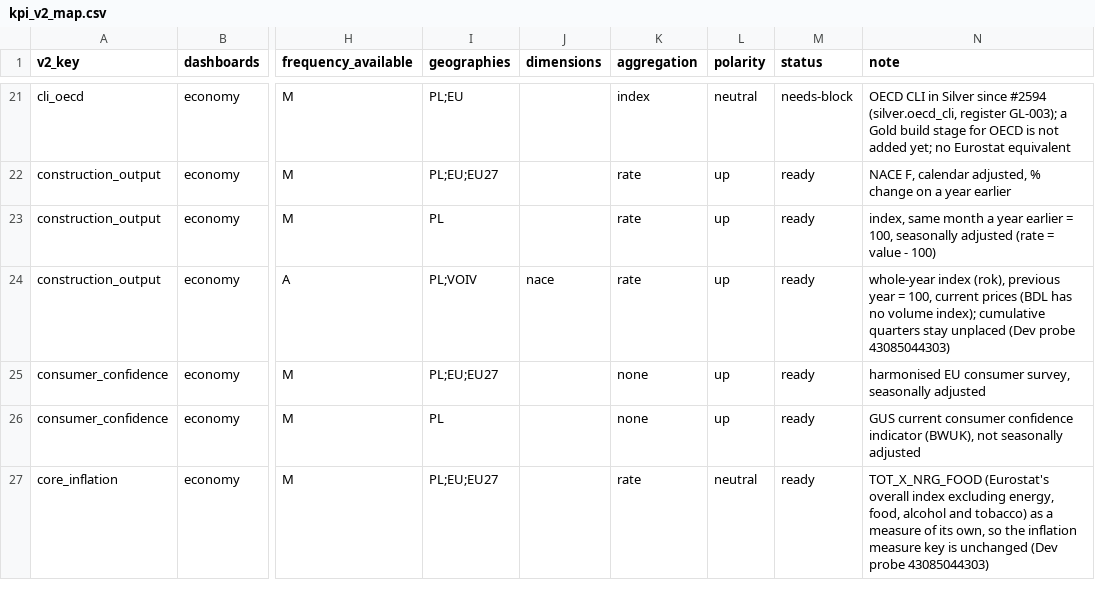
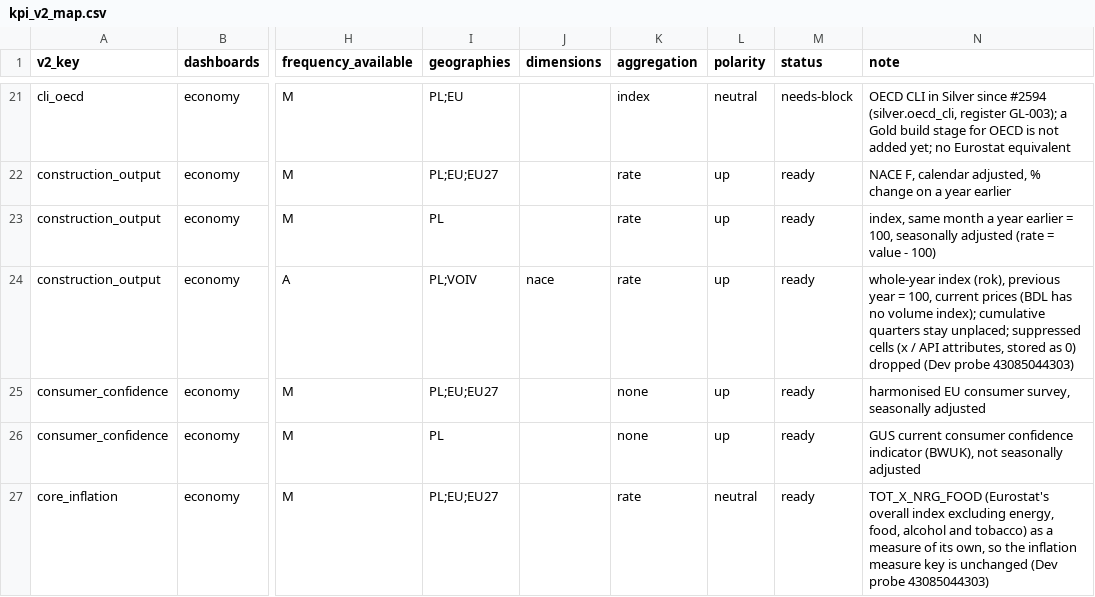
Before and after one commit to zohelo/zohelo-data, a CSV file: warehouse/seeds/kpi_v2_map.csv, drawn as a sheet; only a part is shown, gaps mark what is left out; the diff covers the shown part only; the diff names each change by its address in the sheet, - before the commit and + after, or states it on an @@ line.

```diff
--- a/warehouse/seeds/kpi_v2_map.csv
+++ b/warehouse/seeds/kpi_v2_map.csv
-N24 (note): …quarters stay unplaced (Dev probe…
+N24 (note): …quarters stay unplaced; suppressed cells (x / API attributes, stored as 0) dropped (Dev probe…
```
Also changed, not shown: 3 edited cells elsewhere in this file, warehouse/seeds/kpi_measure.csv, 4 other files.
